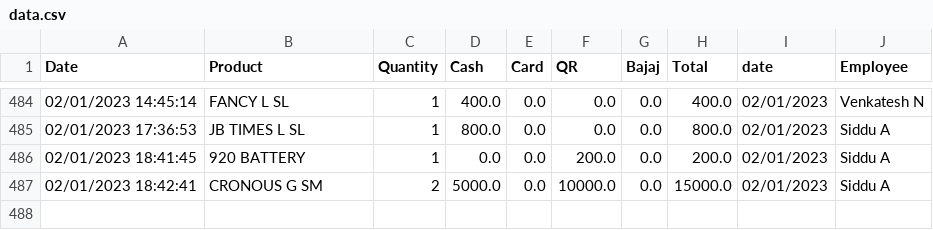
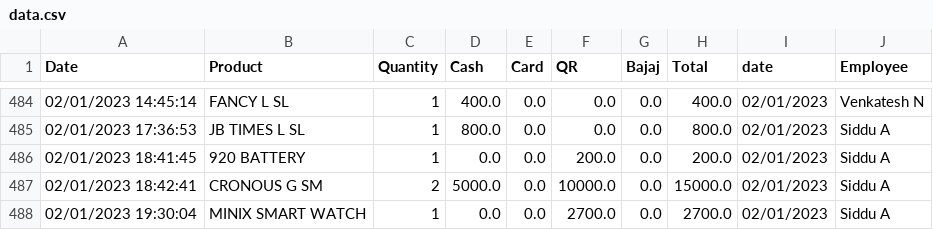
Before and after one commit to shilpa2806/Shop_Nandyal, a CSV file: data.csv, drawn as a sheet; only a part is shown, gaps mark what is left out.

Commit message:
committing files

```diff
--- a/data.csv
+++ b/data.csv
@@ -487 +487,2 @@ Date,Product,Quantity,Cash,Card,QR,Bajaj,Total,date,Employee
 02/01/2023 18:42:41,CRONOUS G SM,2,5000.0,0.0,10000.0,0.0,15000.0,02/01/2023,Siddu A
+02/01/2023 19:30:04,MINIX SMART WATCH,1,0.0,0.0,2700.0,0.0,2700.0,02/01/2023,Siddu A
```
